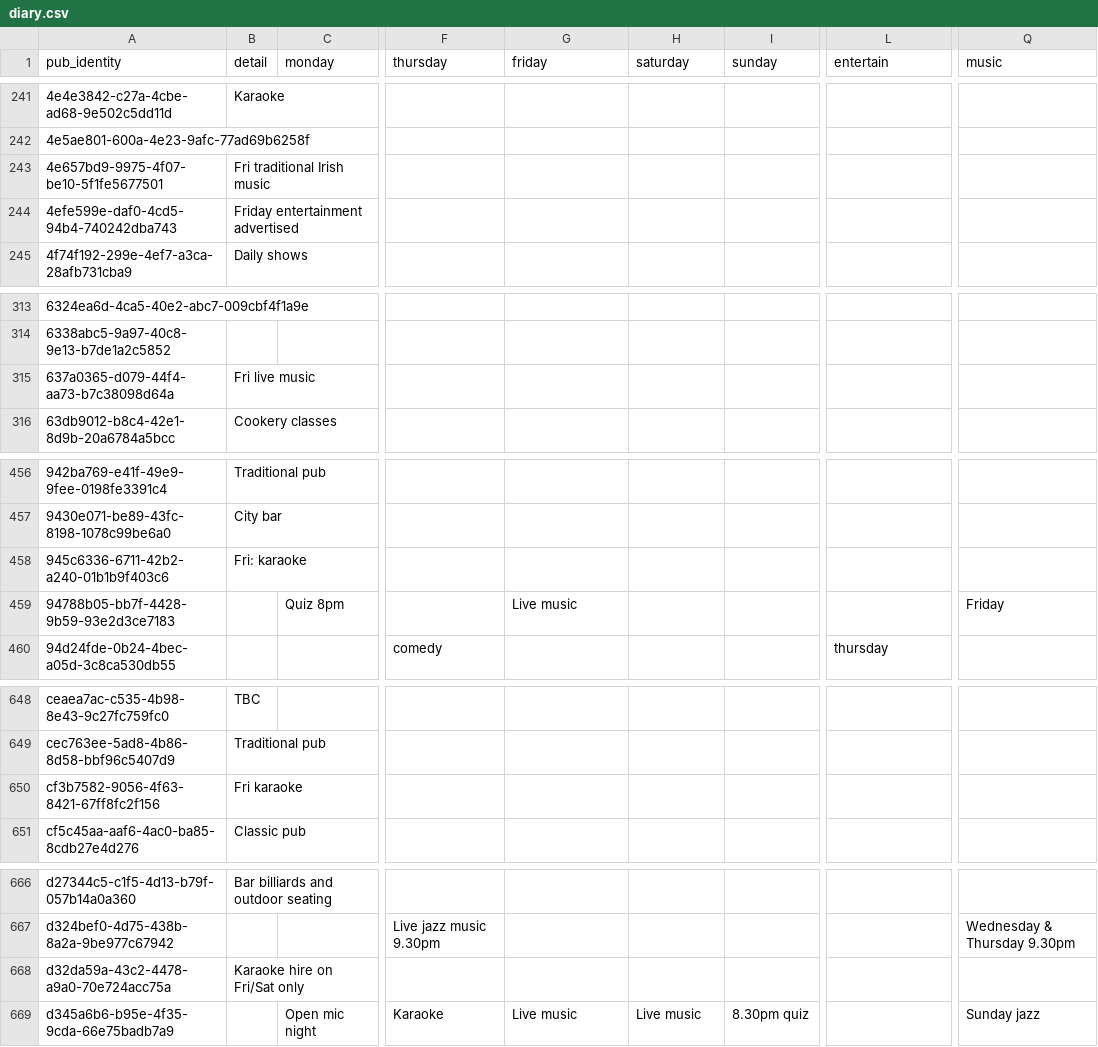
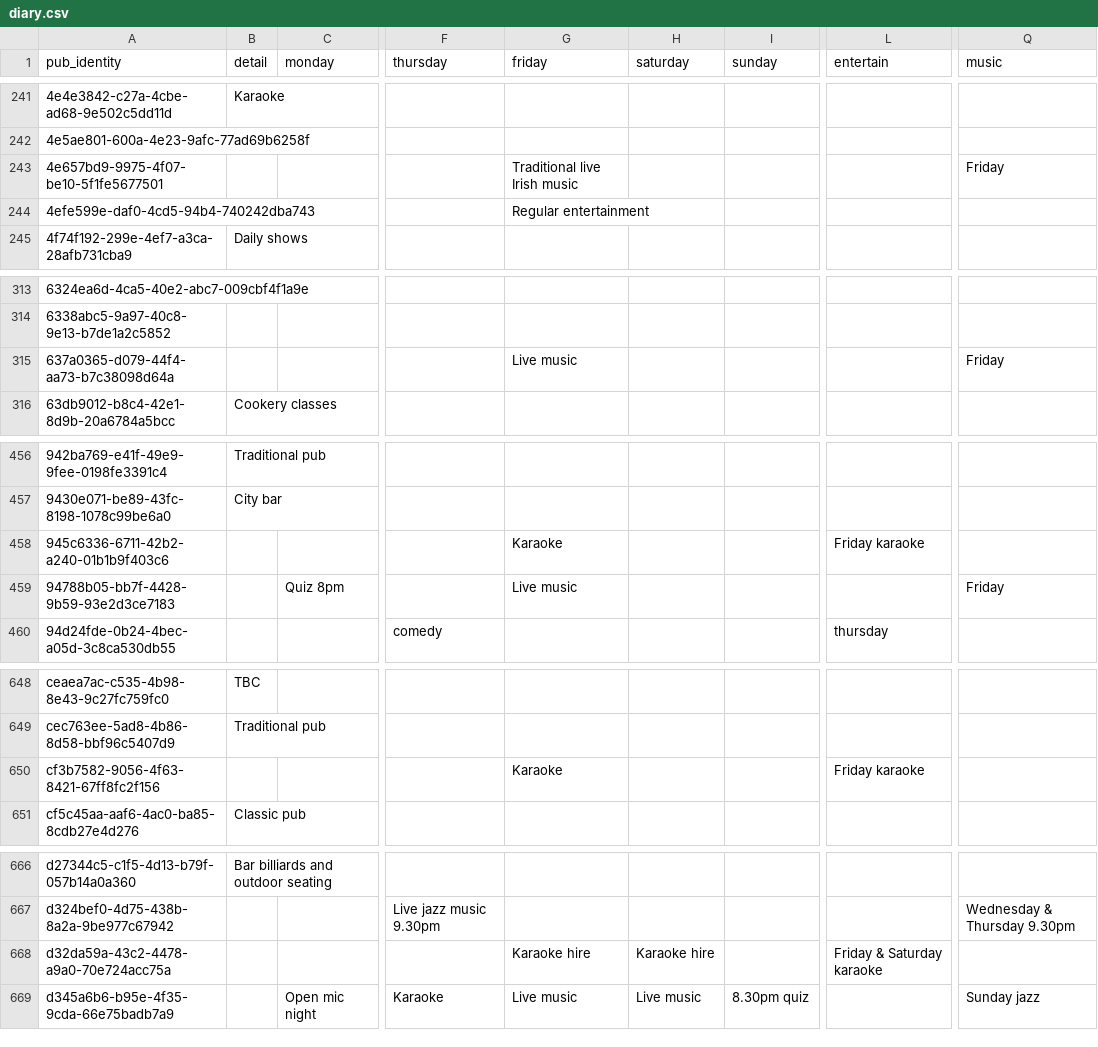
Before and after one commit to cartsmate/thepubcrawls, a CSV file: files/diary.csv, drawn as a sheet; only a part is shown, gaps mark what is left out; the diff covers the shown part only; the diff names each change by its address in the sheet, - before the commit and + after, or states it on an @@ line.

Commit message:
add friday events

```diff
--- a/files/diary.csv
+++ b/files/diary.csv
-B243 (detail): Fri traditional Irish music
+B243 (detail): (empty)
-G243 (friday): (empty)
+G243 (friday): Traditional live Irish music
-Q243 (music): (empty)
+Q243 (music): Friday
-B244 (detail): Friday entertainment advertised
+B244 (detail): (empty)
-G244 (friday): (empty)
+G244 (friday): Regular entertainment
-B315 (detail): Fri live music
+B315 (detail): (empty)
-G315 (friday): (empty)
+G315 (friday): Live music
-Q315 (music): (empty)
+Q315 (music): Friday
-B458 (detail): Fri: karaoke
+B458 (detail): (empty)
-G458 (friday): (empty)
+G458 (friday): Karaoke
-L458 (entertain): (empty)
+L458 (entertain): Friday karaoke
-B650 (detail): Fri karaoke
+B650 (detail): (empty)
-G650 (friday): (empty)
+G650 (friday): Karaoke
-L650 (entertain): (empty)
+L650 (entertain): Friday karaoke
-B668 (detail): Karaoke hire on Fri/Sat only
+B668 (detail): (empty)
-G668 (friday): (empty)
+G668 (friday): Karaoke hire
-H668 (saturday): (empty)
+H668 (saturday): Karaoke hire
-L668 (entertain): (empty)
+L668 (entertain): Friday & Saturday karaoke
```
Also changed, not shown: 34 edited cells elsewhere in this file, 1 other file.
